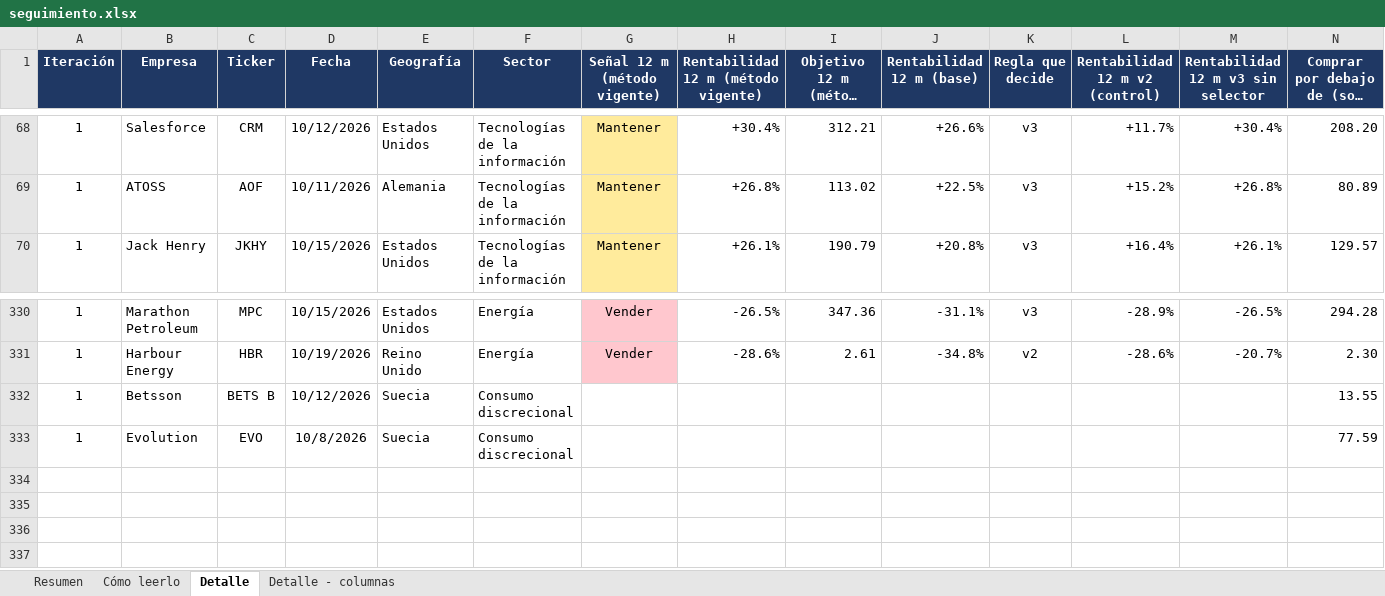
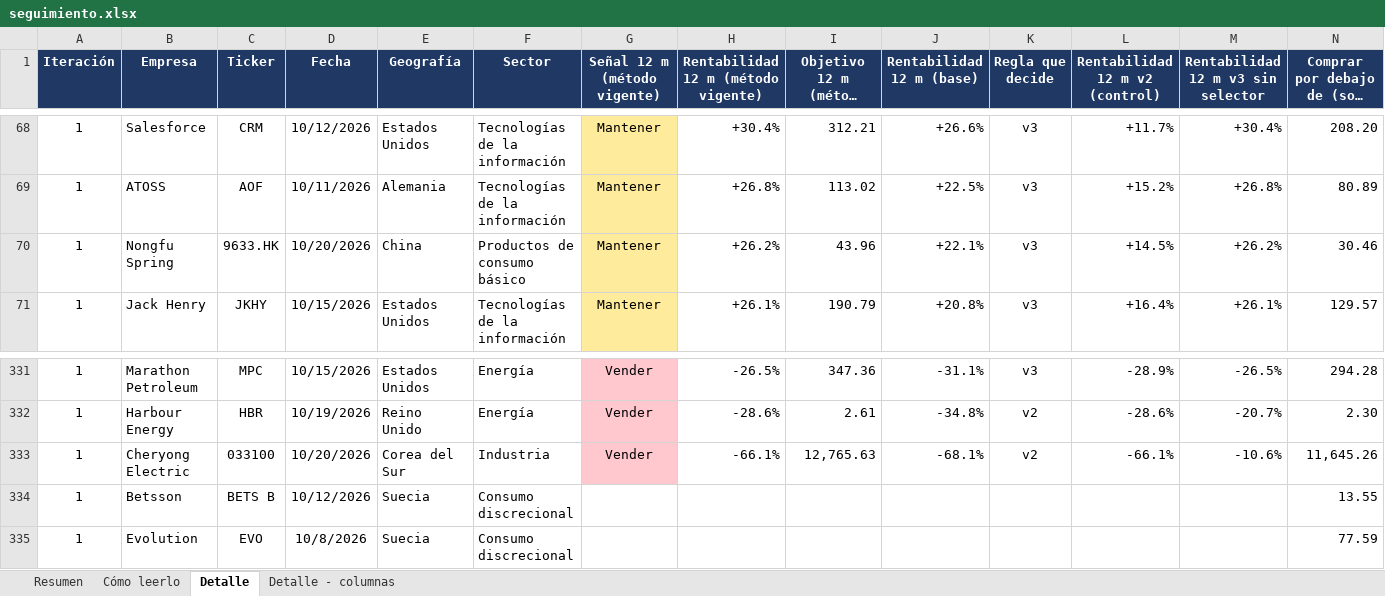
Before and after one commit to HotisS/analisis-inversion, an Excel workbook: seguimiento.xlsx, sheet Detalle, drawn as a sheet; only a part is shown, gaps mark what is left out; long unchanged cells end in …; values as stored, in another font and other column widths than the file's, no borders; rows hold the shown columns only; the diff names each change by its address in the sheet, - before the commit and + after, or states it on an @@ line.

```diff
--- a/seguimiento.xlsx (sheet Detalle)
+++ b/seguimiento.xlsx (sheet Detalle)
+row 70: 1 | Nongfu Spring | 9633.HK | 10/20/2026 | China | Productos de consumo básico | Mantener | +26.2% | 43.96 | +22.1% | v3 | +14.5% | +26.2% | 30.46
+row 333: 1 | Cheryong Electric | 033100 | 10/20/2026 | Corea del Sur | Industria | Vender | -66.1% | 12,765.63 | -68.1% | v2 | -66.1% | -10.6% | 11,645.26
```
Also changed, not shown: sheet Resumen, 23 other files.
